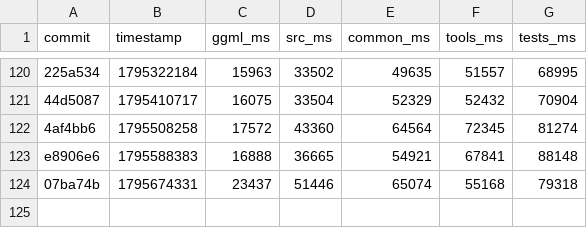
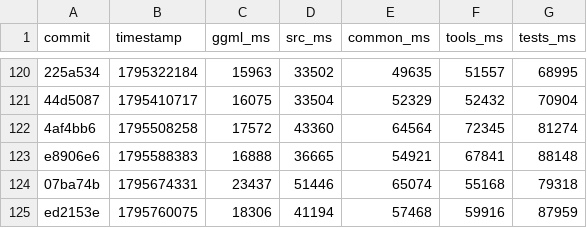
Before and after one commit to ggml-org/llama.cpp-dev, a CSV file: compile-times.csv, drawn as a sheet; only a part is shown, gaps mark what is left out.

```diff
--- a/compile-times.csv
+++ b/compile-times.csv
@@ -124 +124,2 @@ e8906e6,1795588383,16888,36665,54921,67841,88148
 07ba74b,1795674331,23437,51446,65074,55168,79318
+ed2153e,1795760075,18306,41194,57468,59916,87959
```
Also changed, not shown: 2 other files.
